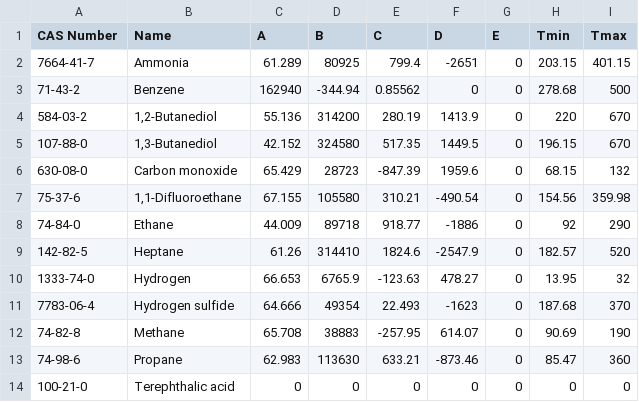
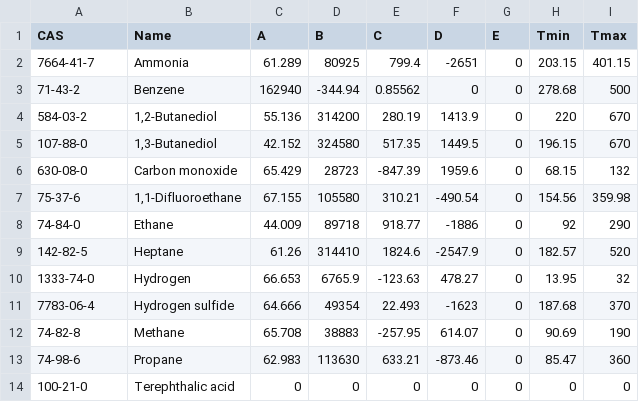
Before and after one commit to CalebBell/chemicals, a TSV file: chemicals/Heat Capacity/Perry_Table_2-153_DIPPR_114.tsv, drawn as a sheet.

Commit message:
Update header in Perry data file to use abbreviated column names

```diff
--- a/chemicals/Heat Capacity/Perry_Table_2-153_DIPPR_114.tsv
+++ b/chemicals/Heat Capacity/Perry_Table_2-153_DIPPR_114.tsv
@@ -1,2 +1,2 @@
-CAS Number	Name	A	B	C	D	E	Tmin	Tmax
+CAS	Name	A	B	C	D	E	Tmin	Tmax
 7664-41-7	Ammonia	61.289	80925	799.4	-2651	0	203.15	401.15
```
